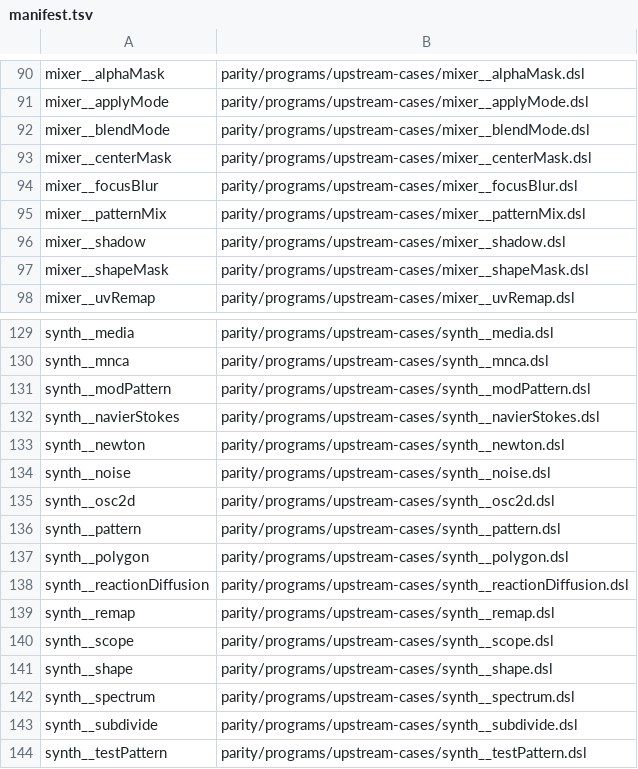
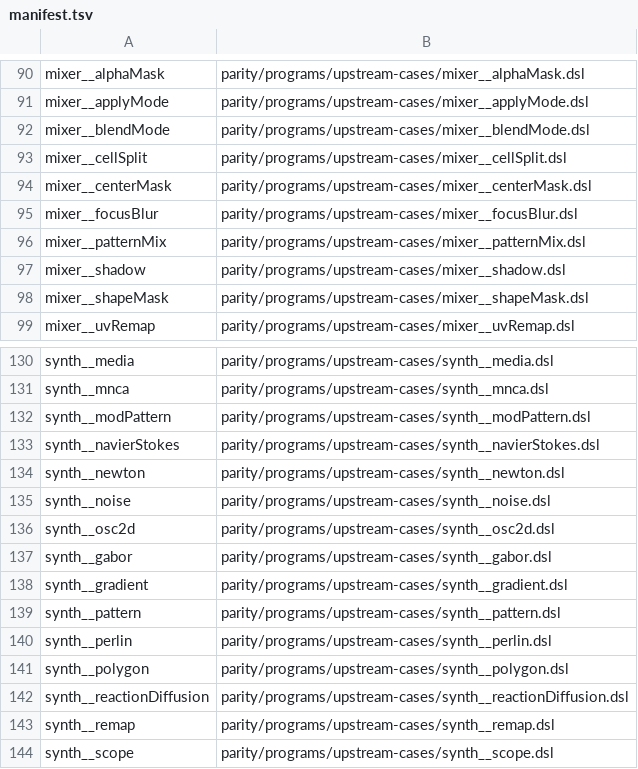
Before and after one commit to noisefactorllc/noisemaker-for-unity, a TSV file: parity/programs/upstream-cases/manifest.tsv, drawn as a sheet; only a part is shown, gaps mark what is left out; the shorter side is filled out with more unchanged rows; the diff names each change by its address in the sheet, - before the commit and + after, or states it on an @@ line.

```diff
--- a/parity/programs/upstream-cases/manifest.tsv
+++ b/parity/programs/upstream-cases/manifest.tsv
+row 93: mixer__cellSplit | parity/programs/upstream-cases/mixer__cellSplit.dsl
+row 137: synth__gabor | parity/programs/upstream-cases/synth__gabor.dsl
+row 138: synth__gradient | parity/programs/upstream-cases/synth__gradient.dsl
+row 140: synth__perlin | parity/programs/upstream-cases/synth__perlin.dsl
```
Also changed, not shown: 15 other files.
